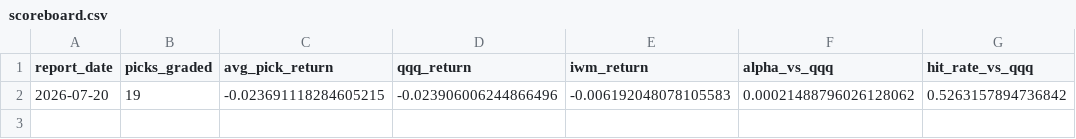
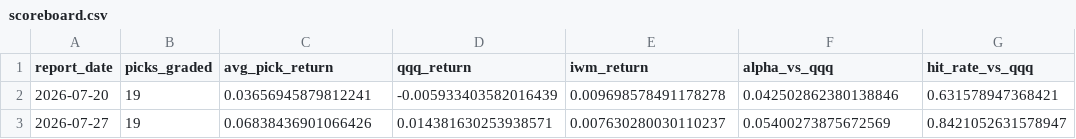
Before and after one commit to aminedaniel/special-spoon, a CSV file: reports/scoreboard.csv, drawn as a sheet; removed rows and columns are numbered as before the commit, all else as after; the diff names each change by its address in the sheet, - before the commit and + after, or states it on an @@ line.

```diff
--- a/reports/scoreboard.csv
+++ b/reports/scoreboard.csv
-row 2: 2026-07-20 | 19 | -0.023691118284605215 | -0.023906006244866496 | -0.006192048078105583 | 0.00021488796026128062 | 0.5263157894736842
+row 2: 2026-07-20 | 19 | 0.03656945879812241 | -0.005933403582016439 | 0.009698578491178278 | 0.042502862380138846 | 0.631578947368421
+row 3: 2026-07-27 | 19 | 0.06838436901066426 | 0.014381630253938571 | 0.007630280030110237 | 0.05400273875672569 | 0.8421052631578947
```
Also changed, not shown: 5 other files.
